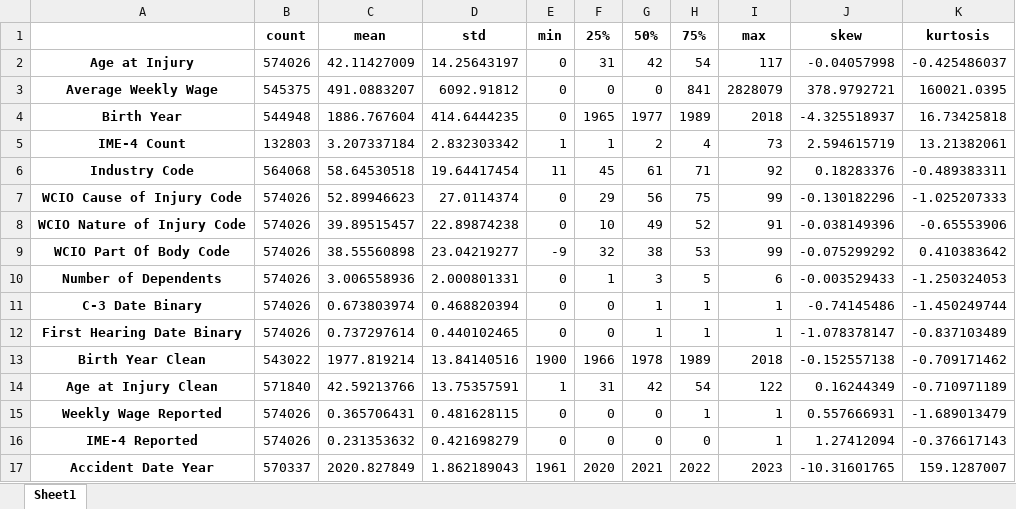
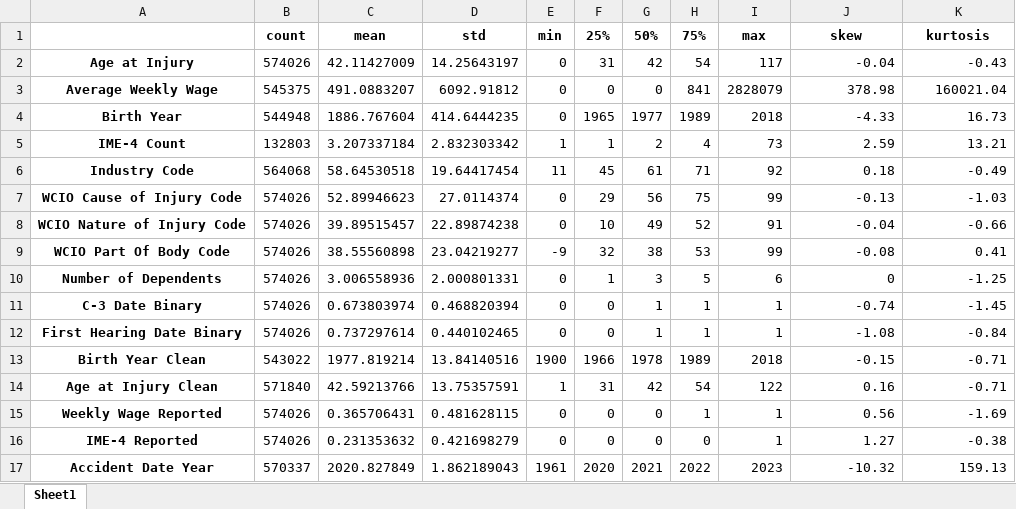
Before and after one commit to Silvestre17/ML_24.25_Project_Group33, an Excel workbook: [ML]_Project_EDAOutputs_Group33/Tables/Descriptive_Statistics_Numerical.xlsx, sheet Sheet1, drawn as a sheet; only a part is shown; values as stored, in another font and other column widths than the file's, no borders; the diff covers the shown part only; the diff names each change by its address in the sheet, - before the commit and + after, or states it on an @@ line.

```diff
--- a/[ML]_Project_EDAOutputs_Group33/Tables/Descriptive_Statistics_Numerical.xlsx (sheet Sheet1)
+++ b/[ML]_Project_EDAOutputs_Group33/Tables/Descriptive_Statistics_Numerical.xlsx (sheet Sheet1)
-J2 (skew): -0.04057998
+J2 (skew): -0.04
-K2 (kurtosis): -0.425486037
+K2 (kurtosis): -0.43
-J3 (skew): 378.9792721
+J3 (skew): 378.98
-K3 (kurtosis): 160021.0395
+K3 (kurtosis): 160021.04
-J4 (skew): -4.325518937
+J4 (skew): -4.33
-K4 (kurtosis): 16.73425818
+K4 (kurtosis): 16.73
-J5 (skew): 2.594615719
+J5 (skew): 2.59
-K5 (kurtosis): 13.21382061
+K5 (kurtosis): 13.21
-J6 (skew): 0.18283376
+J6 (skew): 0.18
-K6 (kurtosis): -0.489383311
+K6 (kurtosis): -0.49
-J7 (skew): -0.130182296
+J7 (skew): -0.13
-K7 (kurtosis): -1.025207333
+K7 (kurtosis): -1.03
-J8 (skew): -0.038149396
+J8 (skew): -0.04
-K8 (kurtosis): -0.65553906
+K8 (kurtosis): -0.66
-J9 (skew): -0.075299292
+J9 (skew): -0.08
-K9 (kurtosis): 0.410383642
+K9 (kurtosis): 0.41
-J10 (skew): -0.003529433
+J10 (skew): 0
-K10 (kurtosis): -1.250324053
+K10 (kurtosis): -1.25
-J11 (skew): -0.74145486
+J11 (skew): -0.74
-K11 (kurtosis): -1.450249744
+K11 (kurtosis): -1.45
-J12 (skew): -1.078378147
+J12 (skew): -1.08
-K12 (kurtosis): -0.837103489
+K12 (kurtosis): -0.84
-J13 (skew): -0.152557138
+J13 (skew): -0.15
-K13 (kurtosis): -0.709171462
+K13 (kurtosis): -0.71
-J14 (skew): 0.16244349
+J14 (skew): 0.16
-K14 (kurtosis): -0.710971189
+K14 (kurtosis): -0.71
-J15 (skew): 0.557666931
+J15 (skew): 0.56
-K15 (kurtosis): -1.689013479
+K15 (kurtosis): -1.69
-J16 (skew): 1.27412094
+J16 (skew): 1.27
-K16 (kurtosis): -0.376617143
+K16 (kurtosis): -0.38
-J17 (skew): -10.31601765
+J17 (skew): -10.32
-K17 (kurtosis): 159.1287007
+K17 (kurtosis): 159.13
```
Also changed, not shown: 38 edited cells elsewhere in this sheet, [ML]_Project_EDAOutputs_Group33/Tables/Descriptive_Statistics_Categorical.xlsx, 8 other files.
